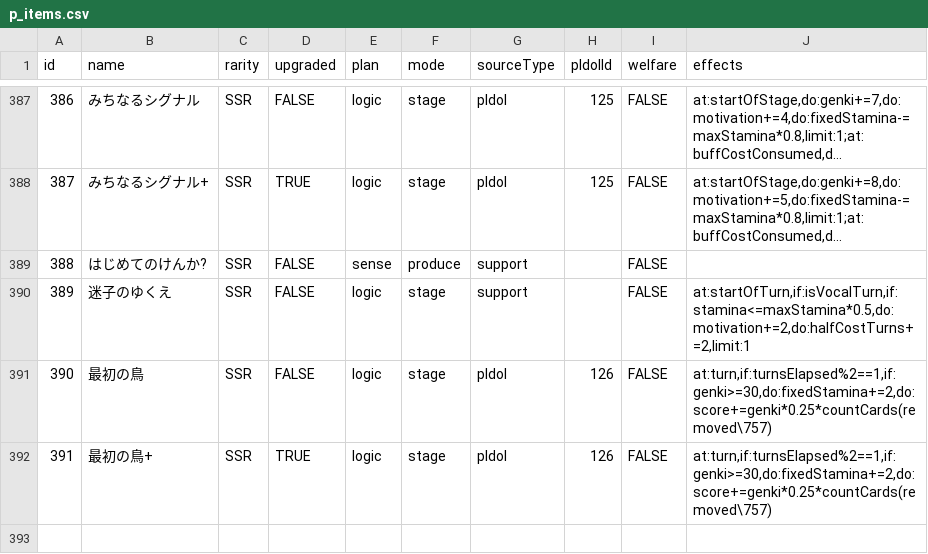
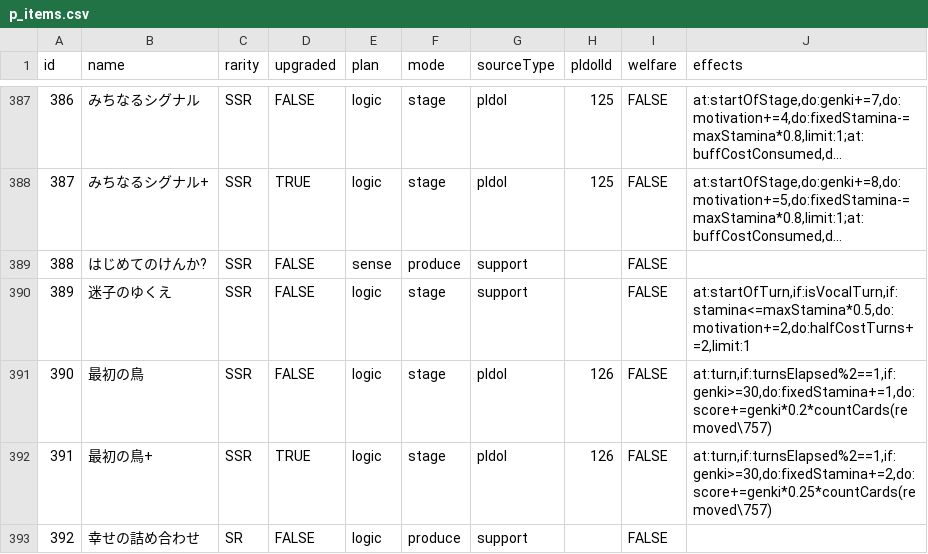
Before and after one commit to surisuririsu/gakumas-tools, a CSV file: packages/gakumas-data/csv/p_items.csv, drawn as a sheet; only a part is shown, gaps mark what is left out; long unchanged cells end in ….

```diff
--- a/packages/gakumas-data/csv/p_items.csv
+++ b/packages/gakumas-data/csv/p_items.csv
@@ -390,3 +390,4 @@ id,name,rarity,upgraded,plan,mode,sourceType,pIdolId,welfare,effects
 389,迷子のゆくえ,SSR,FALSE,logic,stage,support,,FALSE,"at:startOfTurn,if:isVocalTurn,if:stamina<=maxStamina*0.5,do:motivation+=2,do:halfCostTurns+=2,limit:1"
-390,最初の鳥,SSR,FALSE,logic,stage,pIdol,126,FALSE,"at:turn,if:turnsElapsed%2==1,if:genki>=30,do:fixedStamina+=2,do:score+=genki*0.25*countCards(removed\757)"
+390,最初の鳥,SSR,FALSE,logic,stage,pIdol,126,FALSE,"at:turn,if:turnsElapsed%2==1,if:genki>=30,do:fixedStamina+=1,do:score+=genki*0.2*countCards(removed\757)"
 391,最初の鳥+,SSR,TRUE,logic,stage,pIdol,126,FALSE,"at:turn,if:turnsElapsed%2==1,if:genki>=30,do:fixedStamina+=2,do:score+=genki*0.25*countCards(removed\757)"
+392,幸せの詰め合わせ,SR,FALSE,logic,produce,support,,FALSE,
```
Also changed, not shown: packages/gakumas-data/csv/skill_cards.csv, 25 other files.
